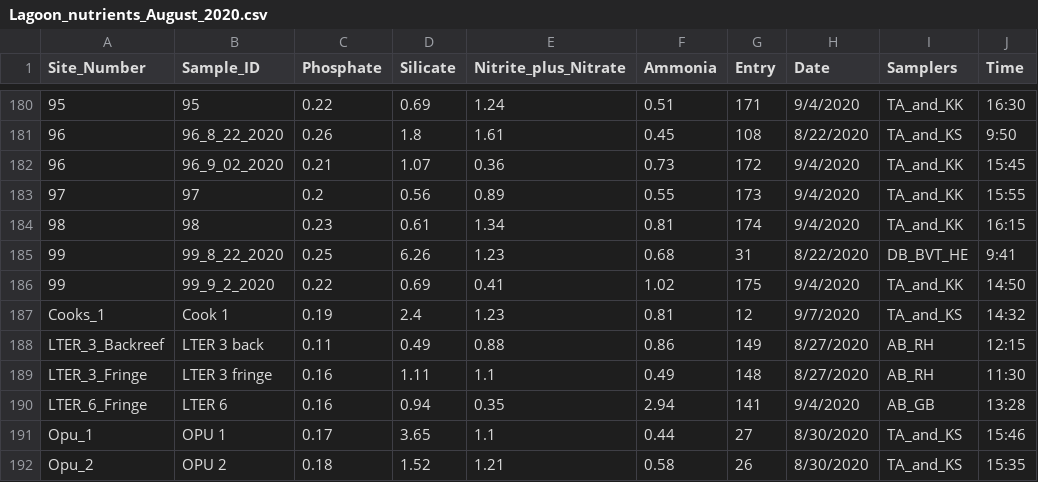
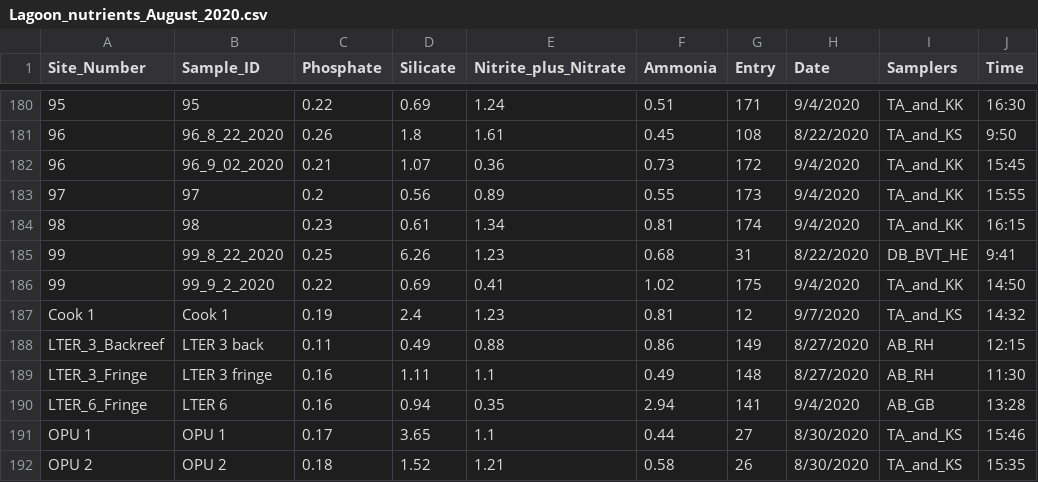
Before and after one commit to njsilbiger/NutrientRegimes, a CSV file: Data/Lagoon_nutrients_August_2020.csv, drawn as a sheet; only a part is shown, gaps mark what is left out; the diff names each change by its address in the sheet, - before the commit and + after, or states it on an @@ line.

```diff
--- a/Data/Lagoon_nutrients_August_2020.csv
+++ b/Data/Lagoon_nutrients_August_2020.csv
-A187 (Site_Number): Cooks_1
+A187 (Site_Number): Cook 1
-A191 (Site_Number): Opu_1
+A191 (Site_Number): OPU 1
-A192 (Site_Number): Opu_2
+A192 (Site_Number): OPU 2
```
Also changed, not shown: Data/Lagoon_nutrients_May_2021.csv, Data/Turb_CHN_Aug2020_compiled.csv, 22 other files.
